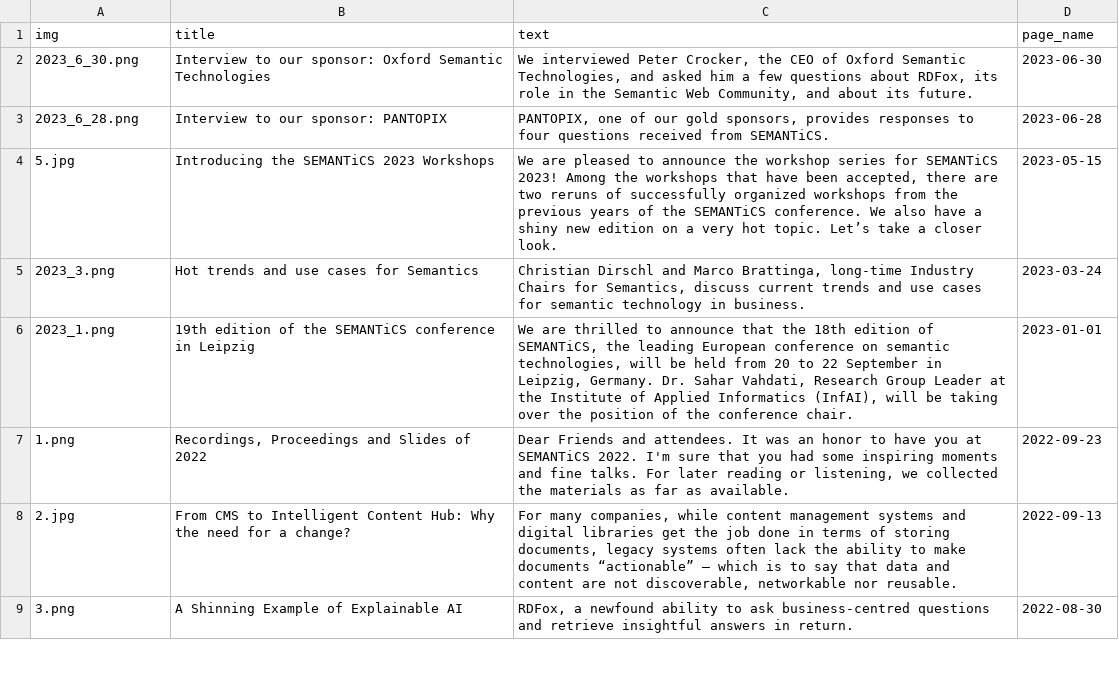
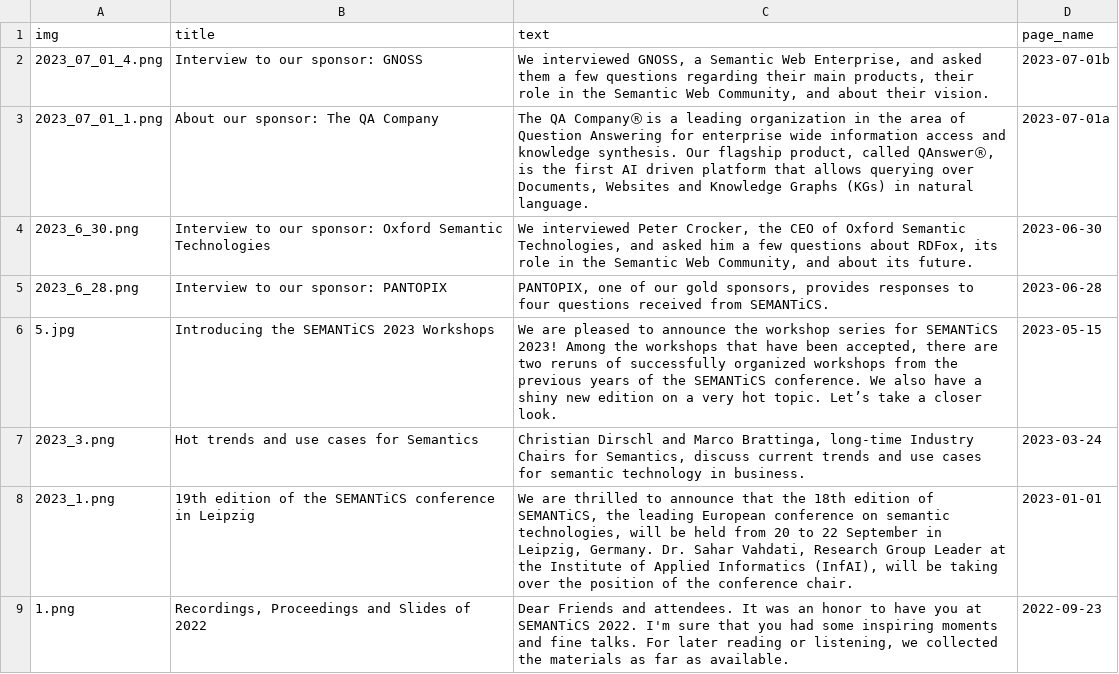
Before and after one commit to SEMANTiCS-org/semantics-org.github.io, a CSV file: content/news.csv, drawn as a sheet; only a part is shown; the shorter side is filled out with more unchanged rows.

Commit message:
new blog posts

```diff
--- a/content/news.csv
+++ b/content/news.csv
@@ -1,2 +1,4 @@
 img,title,text,page_name
+"2023_07_01_4.png","Interview to our sponsor: GNOSS","We interviewed GNOSS, a Semantic Web Enterprise, and asked them a few questions regarding their main products, their role in the Semantic Web Community, and about their vision.","2023-07-01b"
+"2023_07_01_1.png","About our sponsor: The QA Company","The QA CompanyⓇ is a leading organization in the area of Question Answering for enterprise wide information access and knowledge synthesis. Our flagship product, called QAnswerⓇ, is the first AI driven platform that allows querying over Documents, Websites and Knowledge Graphs (KGs) in natural language.","2023-07-01a"
 "2023_6_30.png","Interview to our sponsor: Oxford Semantic Technologies","We interviewed Peter Crocker, the CEO of Oxford Semantic Technologies, and asked him a few questions about RDFox, its role in the Semantic Web Community, and about its future.","2023-06-30"
```
